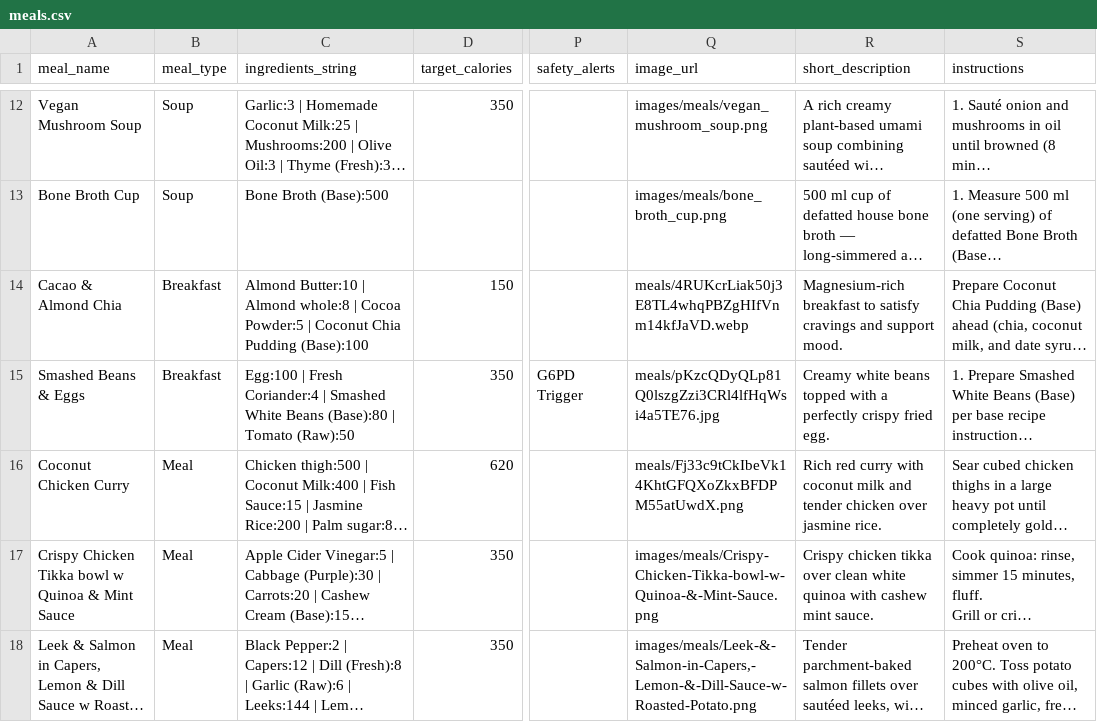
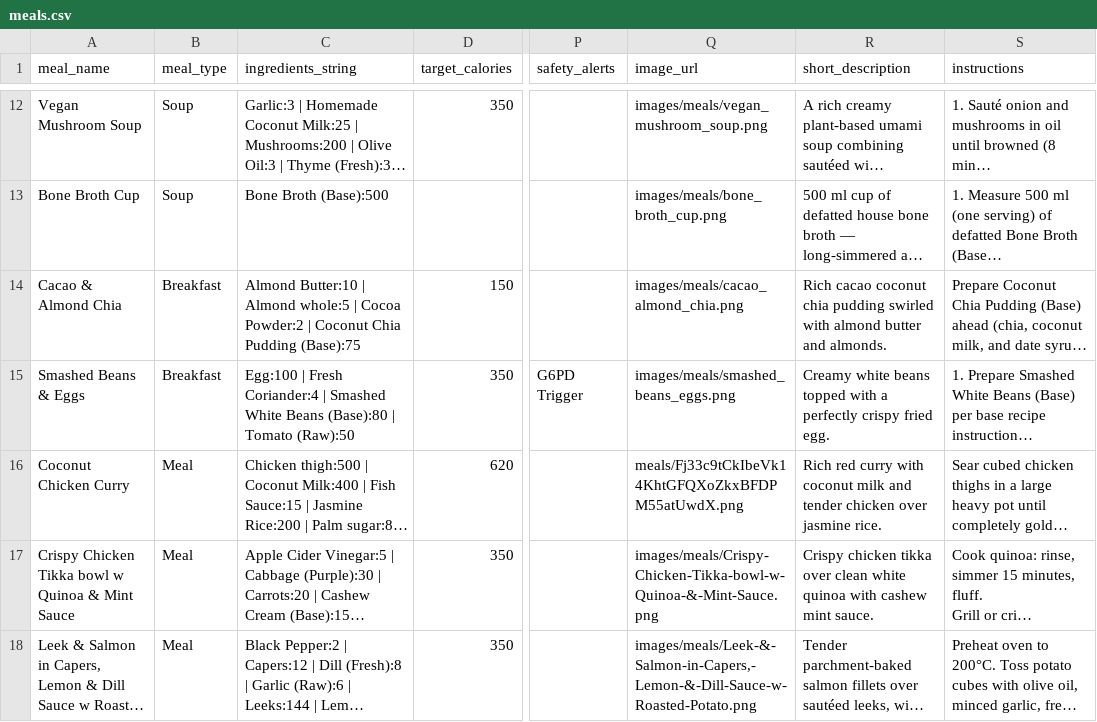
Before and after one commit to nasreenhsaif-eng/meal-craft, a CSV file: database/data/menu/meals.csv, drawn as a sheet; only a part is shown, gaps mark what is left out; long unchanged cells end in …; the diff covers the shown part only; the diff names each change by its address in the sheet, - before the commit and + after, or states it on an @@ line.

```diff
--- a/database/data/menu/meals.csv
+++ b/database/data/menu/meals.csv
-C14 (ingredients_string): …| Almond whole:8 | Cocoa Powder:5 | Coconut Chia Pudding (Base):100
+C14 (ingredients_string): …| Almond whole:5 | Cocoa Powder:2 | Coconut Chia Pudding (Base):75
-Q14 (image_url): meals/4RUKcrLiak50j3E8TL4whqPBZgHIfVnm14kfJaVD.webp
+Q14 (image_url): images/meals/cacao_almond_chia.png
-R14 (short_description): Magnesium-rich breakfast to satisfy cravings and support mood.
+R14 (short_description): Rich cacao coconut chia pudding swirled with almond butter and almonds.
-Q15 (image_url): meals/pKzcQDyQLp81Q0lszgZzi3CRl4lfHqWsi4a5TE76.jpg
+Q15 (image_url): images/meals/smashed_beans_eggs.png
```
Also changed, not shown: 1 added row and 68 edited cells elsewhere in this file, database/data/menu/ingredients.csv, 31 other files.
